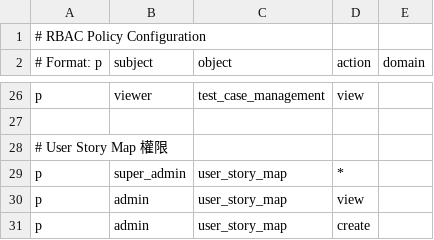
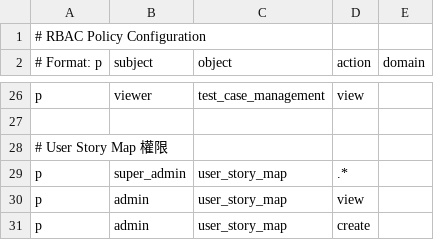
Before and after one commit to tt-win/tcrt_user_story, a CSV file: config/permissions/policy.csv, drawn as a sheet; only a part is shown, gaps mark what is left out; the diff covers the shown part only.

```diff
--- a/config/permissions/policy.csv
+++ b/config/permissions/policy.csv
@@ -28,3 +28,3 @@ p, viewer, test_case_management, view,
 # User Story Map 權限
-p, super_admin, user_story_map, *,
+p, super_admin, user_story_map, .*,
 p, admin, user_story_map, view,
```
Also changed, not shown: 12 edited cells elsewhere in this file, 8 other files.
